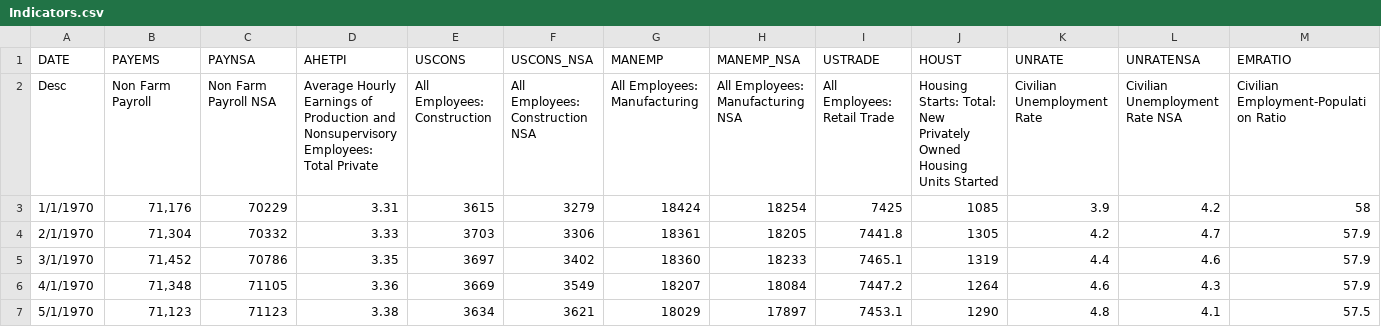
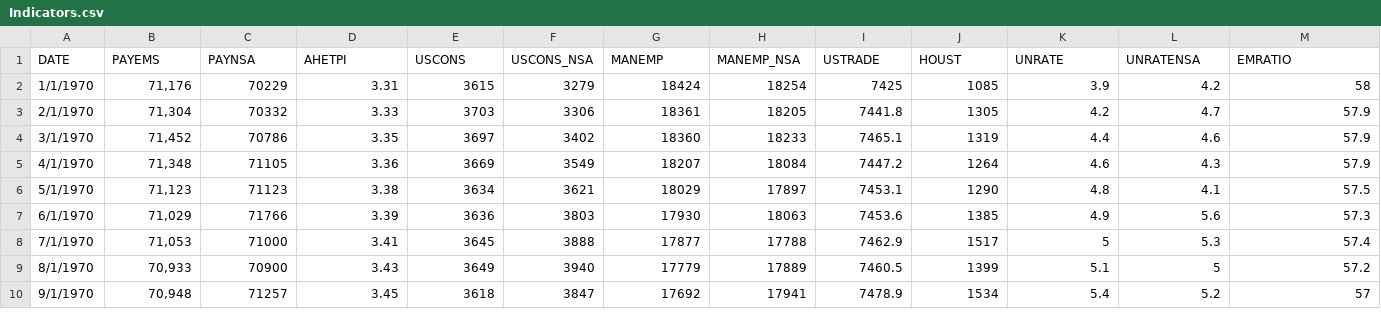
Before and after one commit to redmage840/stocks_predict, a CSV file: Indicators.csv, drawn as a sheet; only a part is shown; the shorter side is filled out with more unchanged rows; rows hold the shown columns only; the diff names each change by its address in the sheet, - before the commit and + after, or states it on an @@ line.

Commit message:
datetime64, column names

```diff
--- a/Indicators.csv
+++ b/Indicators.csv
-row 2: Desc | Non Farm Payroll | Non Farm Payroll NSA | Average Hourly Earnings of Production and Nonsupervisory Employees: Total Private | All Employees: Construction | All Employees: Construction NSA | All Employees: Manufacturing | All Employees: Manufacturing NSA | All Employees: Retail Trade | Housing Starts: Total: New Privately Owned Housing Units Started | Civilian Unemployment Rate | Civilian Unemployment Rate NSA | Civilian Employment-Population Ratio
```
Also changed, not shown: 2 other files.
